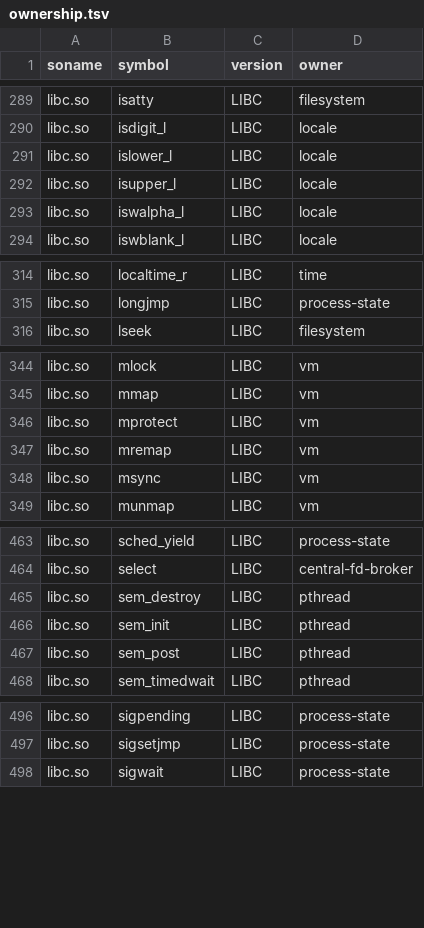
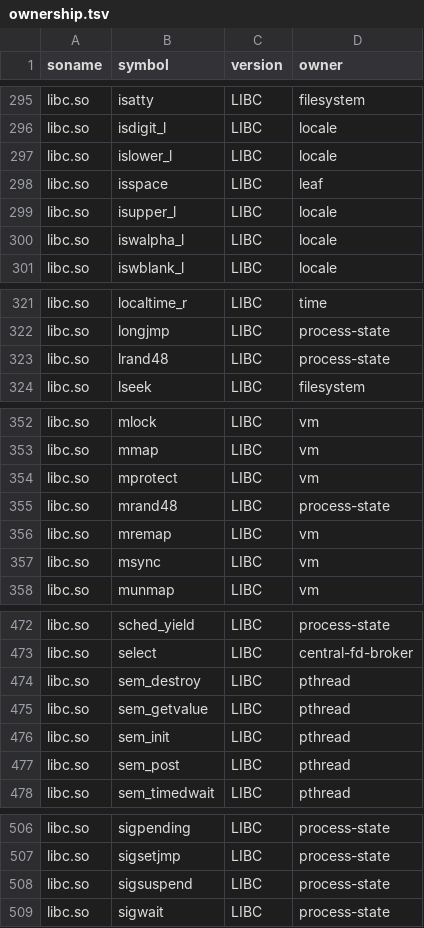
Before and after one commit to hahnlee/artm, a TSV file: darwin-art/tools/bionic-provider-namespace/generated/ownership.tsv, drawn as a sheet; only a part is shown, gaps mark what is left out; the diff covers the shown part only.

```diff
--- a/darwin-art/tools/bionic-provider-namespace/generated/ownership.tsv
+++ b/darwin-art/tools/bionic-provider-namespace/generated/ownership.tsv
@@ -291,2 +297,3 @@ libc.so	isdigit_l	LIBC	locale
 libc.so	islower_l	LIBC	locale
+libc.so	isspace	LIBC	leaf
 libc.so	isupper_l	LIBC	locale
@@ -315,2 +322,3 @@ libc.so	localtime_r	LIBC	time
 libc.so	longjmp	LIBC	process-state
+libc.so	lrand48	LIBC	process-state
 libc.so	lseek	LIBC	filesystem
@@ -346,2 +354,3 @@ libc.so	mmap	LIBC	vm
 libc.so	mprotect	LIBC	vm
+libc.so	mrand48	LIBC	process-state
 libc.so	mremap	LIBC	vm
@@ -465,2 +474,3 @@ libc.so	select	LIBC	central-fd-broker
 libc.so	sem_destroy	LIBC	pthread
+libc.so	sem_getvalue	LIBC	pthread
 libc.so	sem_init	LIBC	pthread
@@ -497,2 +507,3 @@ libc.so	sigpending	LIBC	process-state
 libc.so	sigsetjmp	LIBC	process-state
+libc.so	sigsuspend	LIBC	process-state
 libc.so	sigwait	LIBC	process-state
```
Also changed, not shown: 10 added rows elsewhere in this file, darwin-art/tools/bionic-provider-namespace/extensions.tsv, 24 other files.
